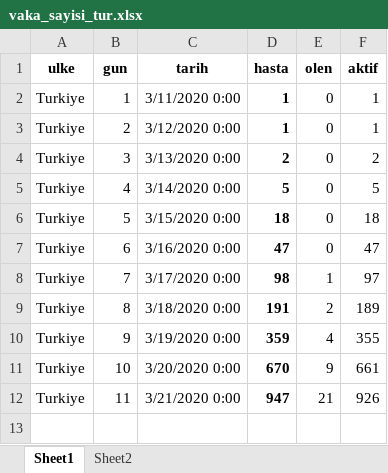
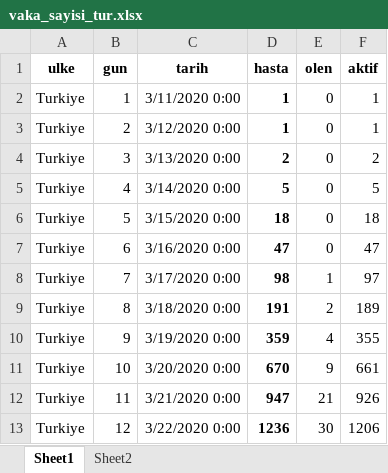
Before and after one commit to korur/shiny-server, an Excel workbook: Korona/data/vaka_sayisi_tur.xlsx, sheet Sheet1, drawn as a sheet; values as stored, in another font and other column widths than the file's, no borders; the diff names each change by its address in the sheet, - before the commit and + after, or states it on an @@ line.

```diff
--- a/Korona/data/vaka_sayisi_tur.xlsx (sheet Sheet1)
+++ b/Korona/data/vaka_sayisi_tur.xlsx (sheet Sheet1)
+row 13: Turkiye | 12 | 3/22/2020 0:00 | 1236 | 30 | 1206
```
Also changed, not shown: sheet Sheet2, formulas that keep their value.
